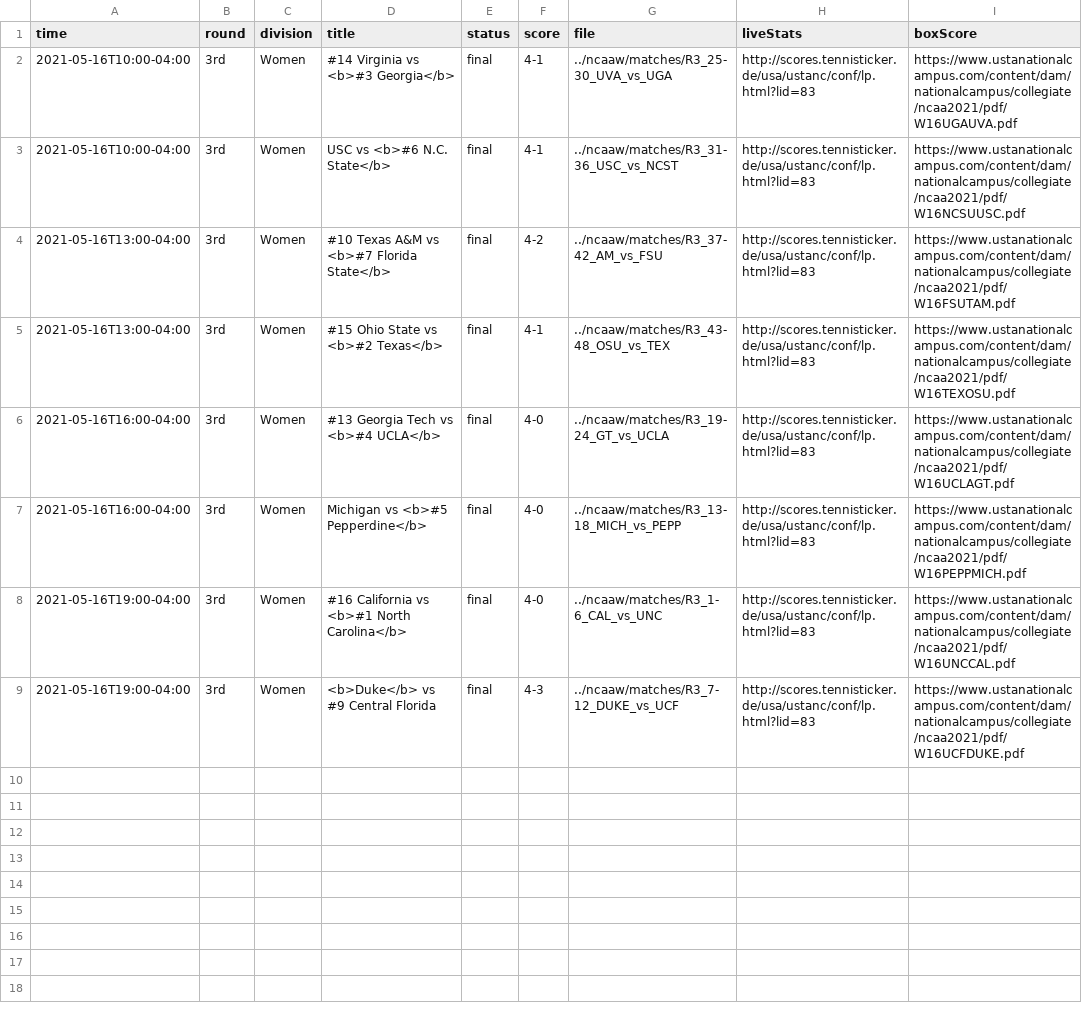
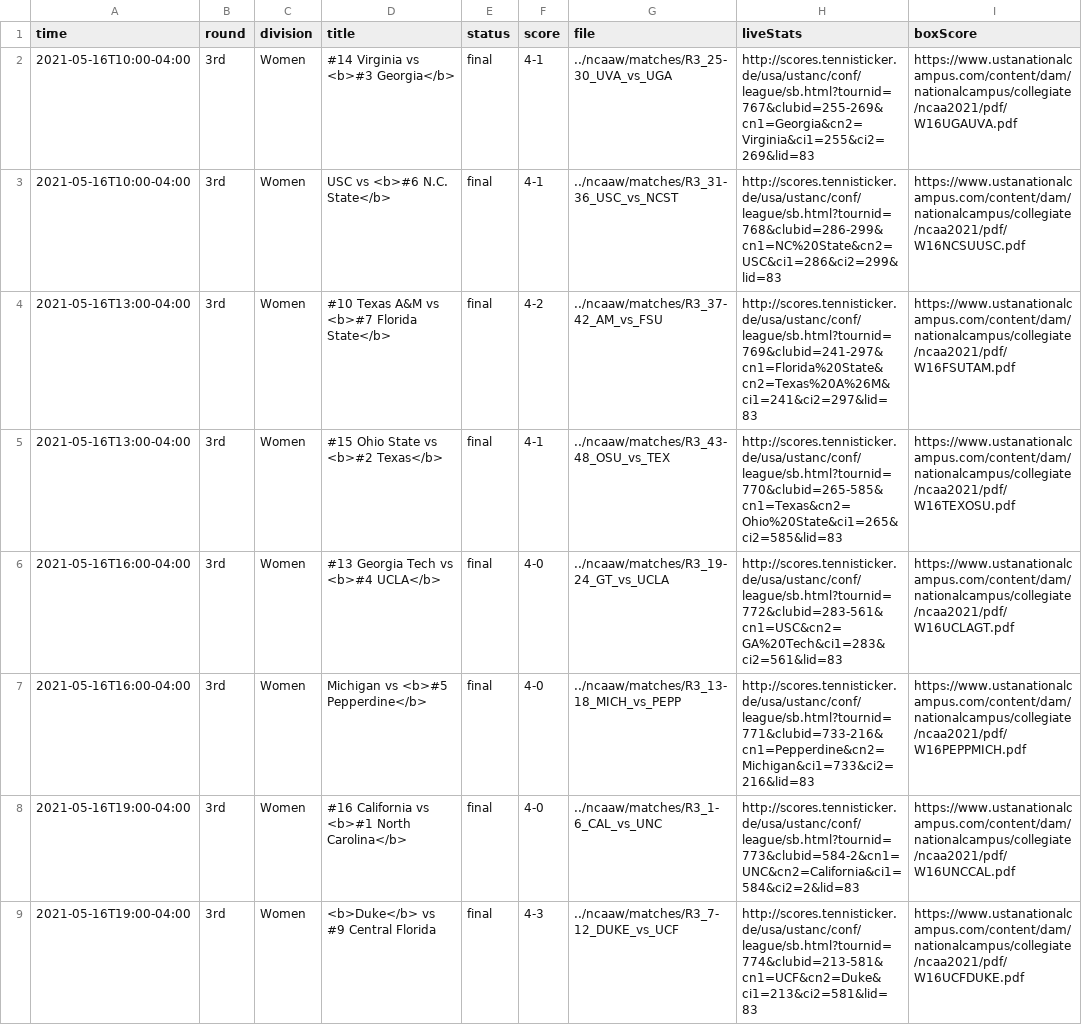
Before and after one commit to slam10s/may-madness, a TSV file: data/2020-21/schedule/05-16.tsv, drawn as a sheet.

```diff
--- a/data/2020-21/schedule/05-16.tsv
+++ b/data/2020-21/schedule/05-16.tsv
@@ -1,9 +1,9 @@
 time	round	division	title	status	score	file	liveStats	boxScore
-2021-05-16T10:00-04:00	3rd         	Women	#14 Virginia vs <b>#3 Georgia</b>                 	final	4-1       	../ncaaw/matches/R3_25-30_UVA_vs_UGA	http://scores.tennisticker.de/usa/ustanc/conf/lp.html?lid=83	https://www.ustanationalcampus.com/content/dam/nationalcampus/collegiate/ncaa2021/pdf/W16UGAUVA.pdf
-2021-05-16T10:00-04:00	3rd         	Women	USC vs <b>#6 N.C. State</b>                       	final	4-1       	../ncaaw/matches/R3_31-36_USC_vs_NCST	http://scores.tennisticker.de/usa/ustanc/conf/lp.html?lid=83	https://www.ustanationalcampus.com/content/dam/nationalcampus/collegiate/ncaa2021/pdf/W16NCSUUSC.pdf
-2021-05-16T13:00-04:00	3rd         	Women	#10 Texas A&M vs <b>#7 Florida State</b>          	final	4-2       	../ncaaw/matches/R3_37-42_AM_vs_FSU	http://scores.tennisticker.de/usa/ustanc/conf/lp.html?lid=83	https://www.ustanationalcampus.com/content/dam/nationalcampus/collegiate/ncaa2021/pdf/W16FSUTAM.pdf
-2021-05-16T13:00-04:00	3rd         	Women	#15 Ohio State vs <b>#2 Texas</b>                 	final	4-1       	../ncaaw/matches/R3_43-48_OSU_vs_TEX	http://scores.tennisticker.de/usa/ustanc/conf/lp.html?lid=83	https://www.ustanationalcampus.com/content/dam/nationalcampus/collegiate/ncaa2021/pdf/W16TEXOSU.pdf
-2021-05-16T16:00-04:00	3rd         	Women	#13 Georgia Tech vs <b>#4 UCLA</b>                	final	4-0       	../ncaaw/matches/R3_19-24_GT_vs_UCLA	http://scores.tennisticker.de/usa/ustanc/conf/lp.html?lid=83	https://www.ustanationalcampus.com/content/dam/nationalcampus/collegiate/ncaa2021/pdf/W16UCLAGT.pdf
-2021-05-16T16:00-04:00	3rd         	Women	Michigan vs <b>#5 Pepperdine</b>                  	final	4-0       	../ncaaw/matches/R3_13-18_MICH_vs_PEPP	http://scores.tennisticker.de/usa/ustanc/conf/lp.html?lid=83	https://www.ustanationalcampus.com/content/dam/nationalcampus/collegiate/ncaa2021/pdf/W16PEPPMICH.pdf
-2021-05-16T19:00-04:00	3rd         	Women	#16 California vs <b>#1 North Carolina</b>        	final	4-0       	../ncaaw/matches/R3_1-6_CAL_vs_UNC	http://scores.tennisticker.de/usa/ustanc/conf/lp.html?lid=83	https://www.ustanationalcampus.com/content/dam/nationalcampus/collegiate/ncaa2021/pdf/W16UNCCAL.pdf
-2021-05-16T19:00-04:00	3rd         	Women	<b>Duke</b> vs #9 Central Florida                 	final	4-3       	../ncaaw/matches/R3_7-12_DUKE_vs_UCF	http://scores.tennisticker.de/usa/ustanc/conf/lp.html?lid=83	https://www.ustanationalcampus.com/content/dam/nationalcampus/collegiate/ncaa2021/pdf/W16UCFDUKE.pdf
+2021-05-16T10:00-04:00	3rd         	Women	#14 Virginia vs <b>#3 Georgia</b>                 	final	4-1       	../ncaaw/matches/R3_25-30_UVA_vs_UGA	http://scores.tennisticker.de/usa/ustanc/conf/league/sb.html?tournid=767&clubid=255-269&cn1=Georgia&cn2=Virginia&ci1=255&ci2=269&lid=83	https://www.ustanationalcampus.com/content/dam/nationalcampus/collegiate/ncaa2021/pdf/W16UGAUVA.pdf
+2021-05-16T10:00-04:00	3rd         	Women	USC vs <b>#6 N.C. State</b>                       	final	4-1       	../ncaaw/matches/R3_31-36_USC_vs_NCST	http://scores.tennisticker.de/usa/ustanc/conf/league/sb.html?tournid=768&clubid=286-299&cn1=NC%20State&cn2=USC&ci1=286&ci2=299&lid=83	https://www.ustanationalcampus.com/content/dam/nationalcampus/collegiate/ncaa2021/pdf/W16NCSUUSC.pdf
+2021-05-16T13:00-04:00	3rd         	Women	#10 Texas A&M vs <b>#7 Florida State</b>          	final	4-2       	../ncaaw/matches/R3_37-42_AM_vs_FSU	http://scores.tennisticker.de/usa/ustanc/conf/league/sb.html?tournid=769&clubid=241-297&cn1=Florida%20State&cn2=Texas%20A%26M&ci1=241&ci2=297&lid=83	https://www.ustanationalcampus.com/content/dam/nationalcampus/collegiate/ncaa2021/pdf/W16FSUTAM.pdf
+2021-05-16T13:00-04:00	3rd         	Women	#15 Ohio State vs <b>#2 Texas</b>                 	final	4-1       	../ncaaw/matches/R3_43-48_OSU_vs_TEX	http://scores.tennisticker.de/usa/ustanc/conf/league/sb.html?tournid=770&clubid=265-585&cn1=Texas&cn2=Ohio%20State&ci1=265&ci2=585&lid=83	https://www.ustanationalcampus.com/content/dam/nationalcampus/collegiate/ncaa2021/pdf/W16TEXOSU.pdf
+2021-05-16T16:00-04:00	3rd         	Women	#13 Georgia Tech vs <b>#4 UCLA</b>                	final	4-0       	../ncaaw/matches/R3_19-24_GT_vs_UCLA	http://scores.tennisticker.de/usa/ustanc/conf/league/sb.html?tournid=772&clubid=283-561&cn1=USC&cn2=GA%20Tech&ci1=283&ci2=561&lid=83	https://www.ustanationalcampus.com/content/dam/nationalcampus/collegiate/ncaa2021/pdf/W16UCLAGT.pdf
+2021-05-16T16:00-04:00	3rd         	Women	Michigan vs <b>#5 Pepperdine</b>                  	final	4-0       	../ncaaw/matches/R3_13-18_MICH_vs_PEPP	http://scores.tennisticker.de/usa/ustanc/conf/league/sb.html?tournid=771&clubid=733-216&cn1=Pepperdine&cn2=Michigan&ci1=733&ci2=216&lid=83	https://www.ustanationalcampus.com/content/dam/nationalcampus/collegiate/ncaa2021/pdf/W16PEPPMICH.pdf
+2021-05-16T19:00-04:00	3rd         	Women	#16 California vs <b>#1 North Carolina</b>        	final	4-0       	../ncaaw/matches/R3_1-6_CAL_vs_UNC	http://scores.tennisticker.de/usa/ustanc/conf/league/sb.html?tournid=773&clubid=584-2&cn1=UNC&cn2=California&ci1=584&ci2=2&lid=83	https://www.ustanationalcampus.com/content/dam/nationalcampus/collegiate/ncaa2021/pdf/W16UNCCAL.pdf
+2021-05-16T19:00-04:00	3rd         	Women	<b>Duke</b> vs #9 Central Florida                 	final	4-3       	../ncaaw/matches/R3_7-12_DUKE_vs_UCF	http://scores.tennisticker.de/usa/ustanc/conf/league/sb.html?tournid=774&clubid=213-581&cn1=UCF&cn2=Duke&ci1=213&ci2=581&lid=83	https://www.ustanationalcampus.com/content/dam/nationalcampus/collegiate/ncaa2021/pdf/W16UCFDUKE.pdf
```
Also changed, not shown: data/2020-21/ncaam/schedule.tsv, data/2020-21/schedule/05-17.tsv, 16 other files.
